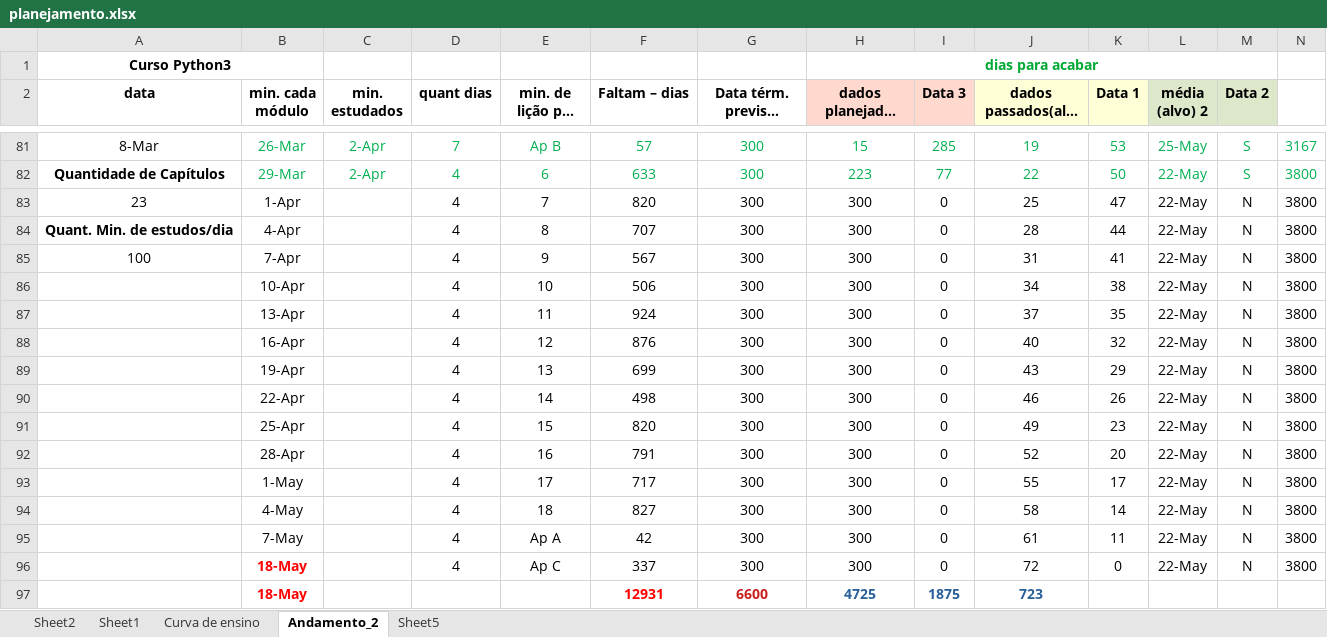
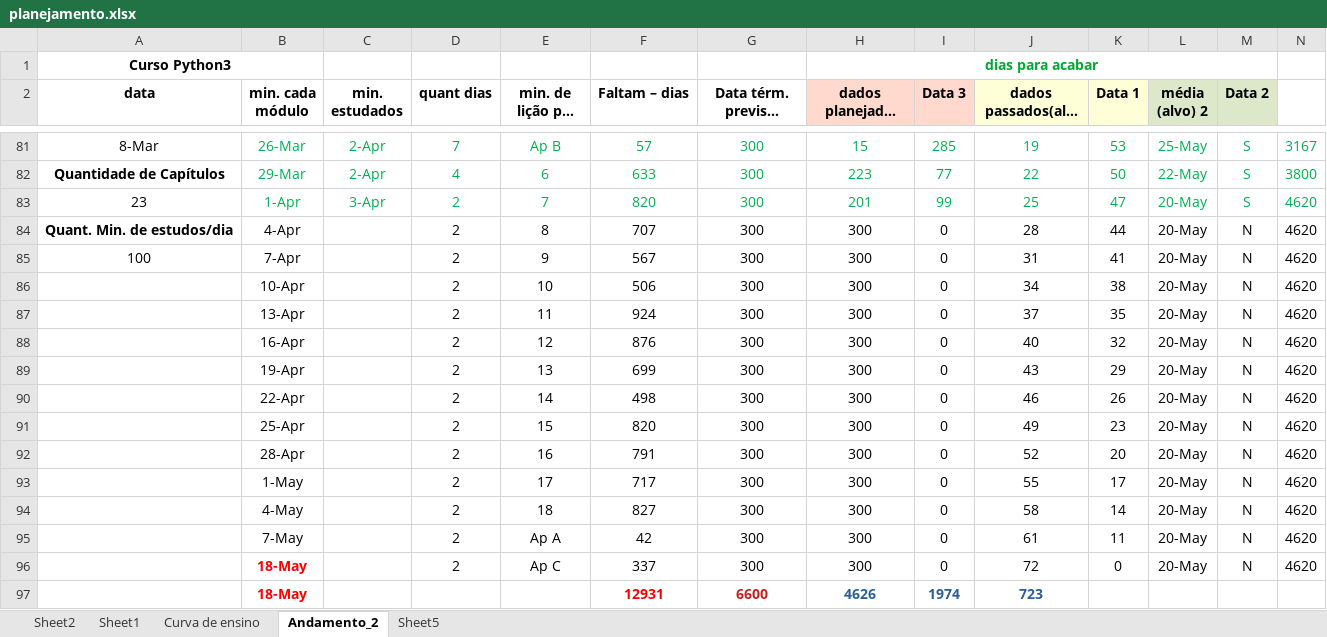
Before and after one commit to gustavopierre/LearningProject, an Excel workbook: planejamento.xlsx, sheet Andamento_2, drawn as a sheet; only a part is shown, gaps mark what is left out; long unchanged cells end in …; values as stored, in another font and other column widths than the file's, no borders; the diff names each change by its address in the sheet, - before the commit and + after, or states it on an @@ line.

```diff
--- a/planejamento.xlsx (sheet Andamento_2)
+++ b/planejamento.xlsx (sheet Andamento_2)
-B83 text colour: black
+B83 text colour: #00B050
-C83 (min. estudados): (empty)
+C83 (min. estudados): 3-Apr
-D83:D96 (quant dias): 4
+D83:D96 (quant dias): 2
-D83:N83 text colour: black
+D83:N83 text colour: #00B050
-H83 (dados planejados (alvo 3)): 300
+H83 (dados planejados (alvo 3)): 201
-I83 (Data 3): 0
+I83 (Data 3): 99
-L83:L96 (média (alvo) 2): 22-May
+L83:L96 (média (alvo) 2): 20-May
-M83 (Data 2): N
+M83 (Data 2): S
-N83:N96: 3800
+N83:N96: 4620
-H97 (dados planejados (alvo 3)): 4725
+H97 (dados planejados (alvo 3)): 4626
-I97 (Data 3): 1875
+I97 (Data 3): 1974
```
Also changed, not shown: 2 other files.
